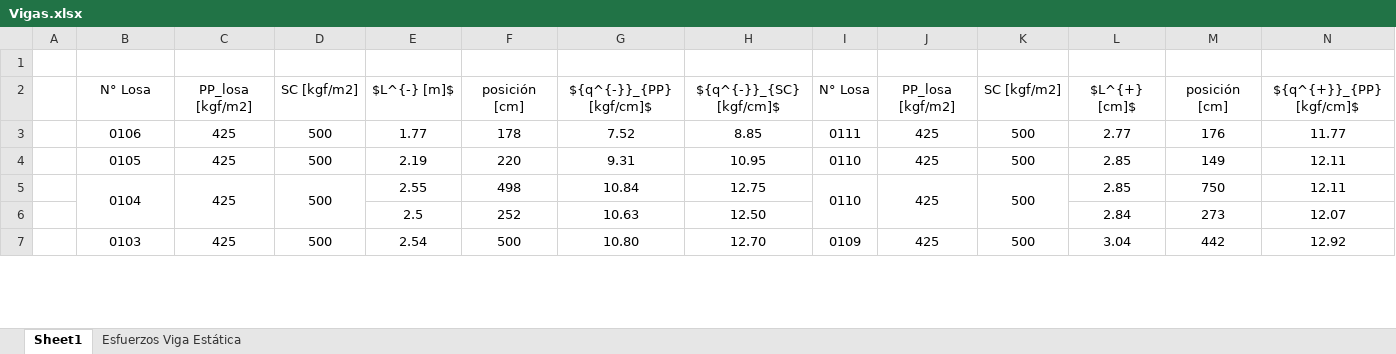
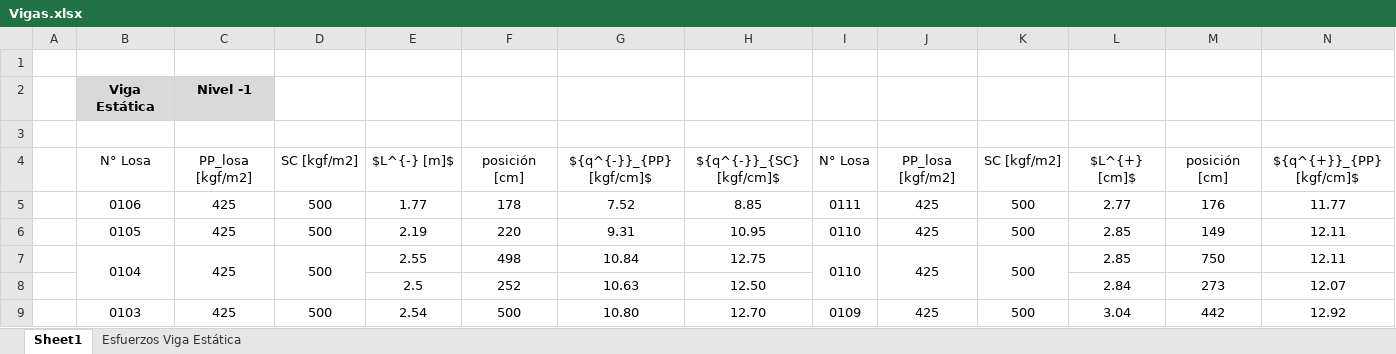
Before and after one commit to ppizarror/proyecto-CI5206, an Excel workbook: Tarea 06/Vigas.xlsx, sheet Sheet1, drawn as a sheet; only a part is shown; values as stored, in another font and other column widths than the file's, no borders; rows hold the shown columns only; the diff covers the shown part only; the diff names each change by its address in the sheet, - before the commit and + after, or states it on an @@ line.

Commit message:
Planilla de vigas listas

```diff
--- a/Tarea 06/Vigas.xlsx (sheet Sheet1)
+++ b/Tarea 06/Vigas.xlsx (sheet Sheet1)
+row 2:  | Viga Estática | Nivel -1
+row 3: (empty)
```
Also changed, not shown: 35 added rows, 18 edited cells and merged cells elsewhere in this sheet, formulas that keep their value.
